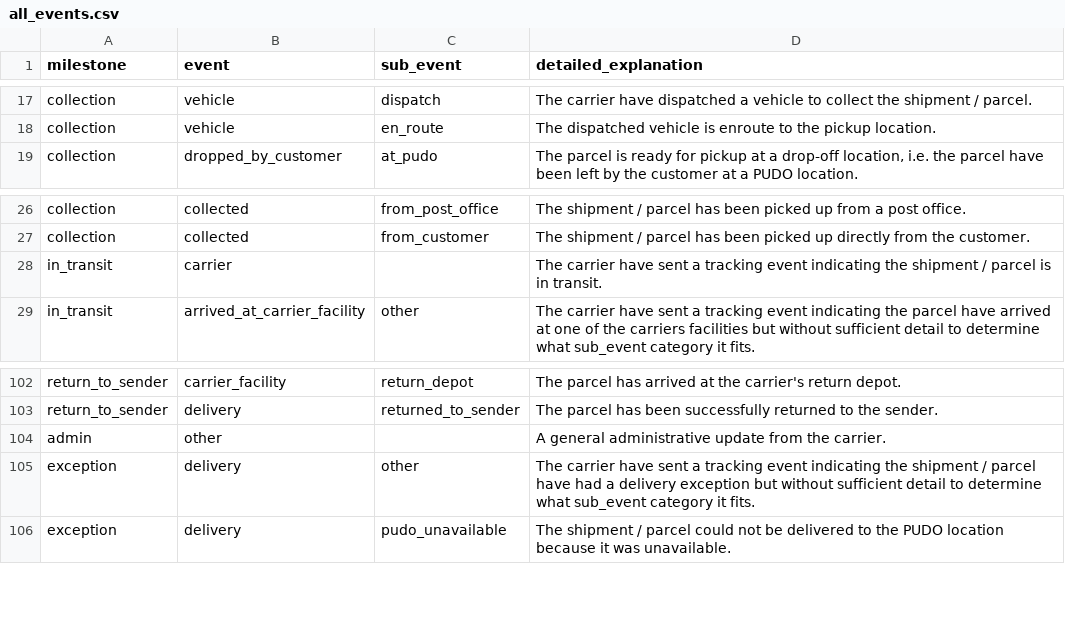
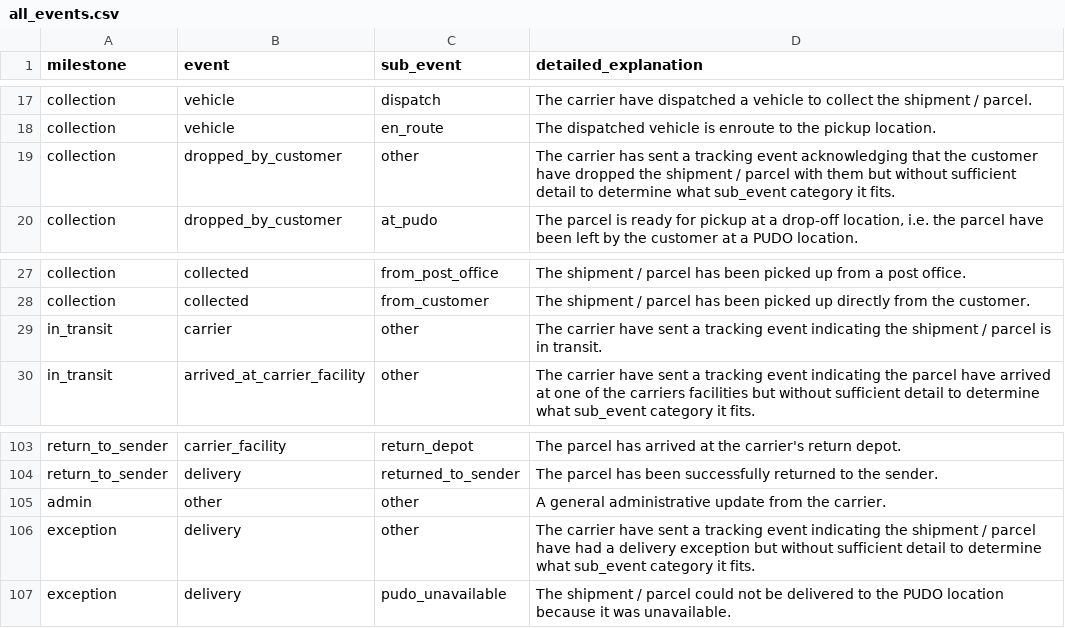
Before and after one commit to Gluey-AI/gluey-api-docs, a CSV file: app/static/all_events.csv, drawn as a sheet; only a part is shown, gaps mark what is left out.

```diff
--- a/app/static/all_events.csv
+++ b/app/static/all_events.csv
@@ -18,2 +18,3 @@ collection,vehicle,dispatch,The carrier have dispatched a vehicle to collect the
 collection,vehicle,en_route,The dispatched vehicle is enroute to the pickup location.
+collection,dropped_by_customer,other,"The carrier has sent a tracking event acknowledging that the customer have dropped the shipment / parcel with them but without sufficient detail to determine what sub_event category it fits."
 collection,dropped_by_customer,at_pudo,"The parcel is ready for pickup at a drop-off location, i.e. the parcel have been left by the customer at a PUDO location."
@@ -27,3 +28,3 @@ collection,collected,from_post_office,The shipment / parcel has been picked up f
 collection,collected,from_customer,The shipment / parcel has been picked up directly from the customer.
-in_transit,carrier,,The carrier have sent a tracking event indicating the shipment / parcel is in transit.
+in_transit,carrier,other,The carrier have sent a tracking event indicating the shipment / parcel is in transit.
 in_transit,arrived_at_carrier_facility,other,The carrier have sent a tracking event indicating the parcel have arrived at one of the carriers facilities but without sufficient detail to determine what sub_event category it fits.
@@ -103,3 +104,3 @@ return_to_sender,carrier_facility,return_depot,The parcel has arrived at the car
 return_to_sender,delivery,returned_to_sender,The parcel has been successfully returned to the sender.
-admin,other,,A general administrative update from the carrier.
+admin,other,other,A general administrative update from the carrier.
 exception,delivery,other,The carrier have sent a tracking event indicating the shipment / parcel have had a delivery exception but without sufficient detail to determine what sub_event category it fits.
```
Also changed, not shown: app/static/exceptions.csv, app/static/outbound.csv, 4 other files.
